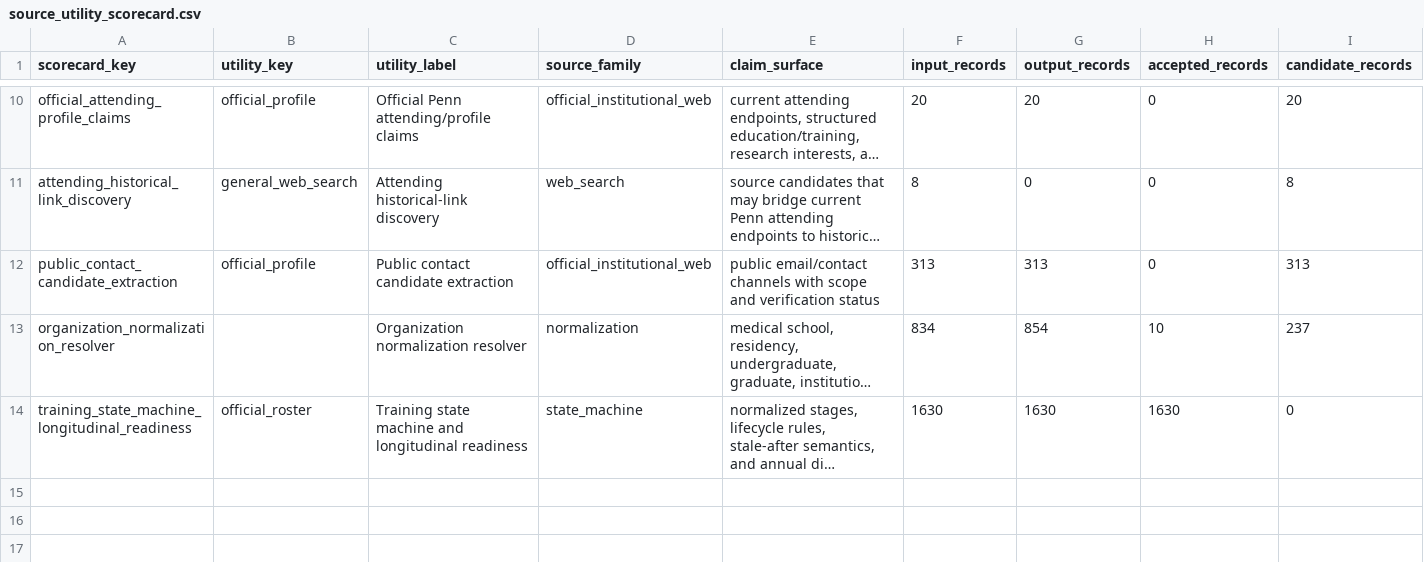
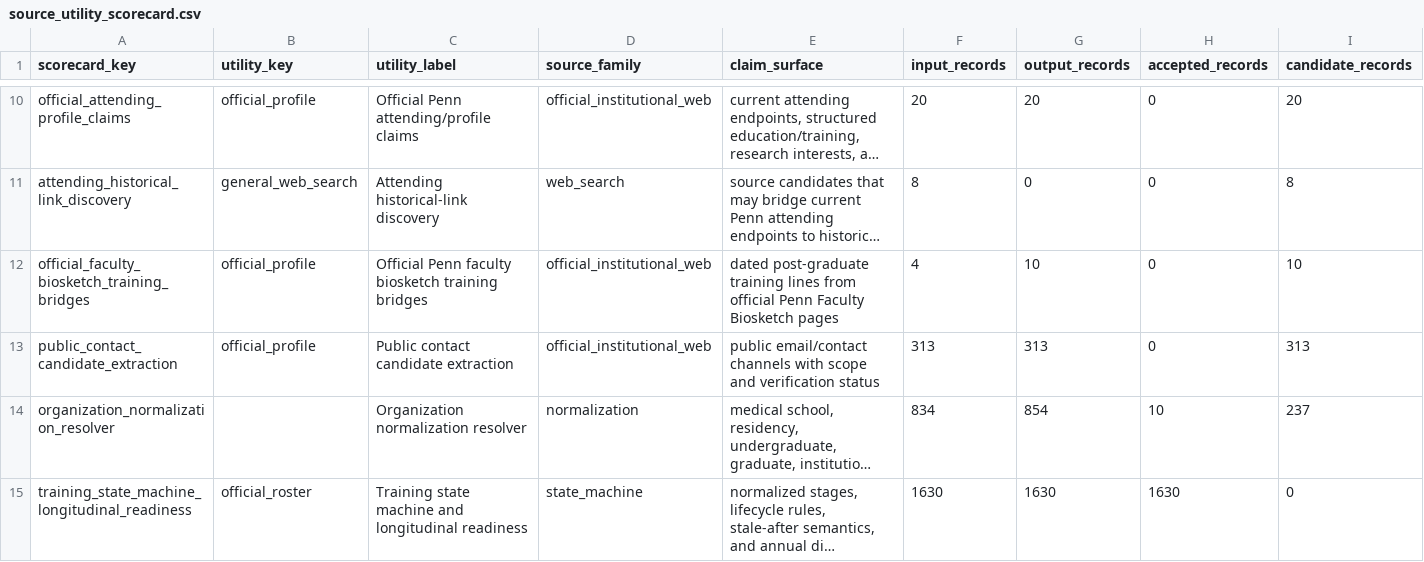
Before and after one commit to Tshah-95/redmank, a CSV file: artifacts/data/source_utility_scorecard.csv, drawn as a sheet; only a part is shown, gaps mark what is left out; long unchanged cells end in …; rows hold the shown columns only; the diff names each change by its address in the sheet, - before the commit and + after, or states it on an @@ line.

Commit message:
feat: add attending biosketch bridge audit

```diff
--- a/artifacts/data/source_utility_scorecard.csv
+++ b/artifacts/data/source_utility_scorecard.csv
+row 12: official_faculty_biosketch_training_bridges | official_profile | Official Penn faculty biosketch training bridges | official_institutional_web | dated post-graduate training lines from official Penn Faculty Biosketch pages | 4 | 10 | 0 | 10
```
Also changed, not shown: 18 other files.
